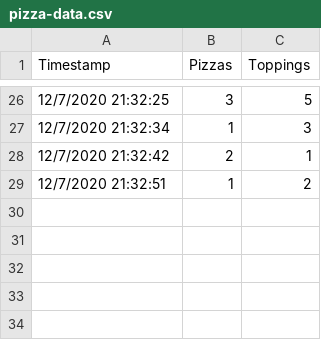
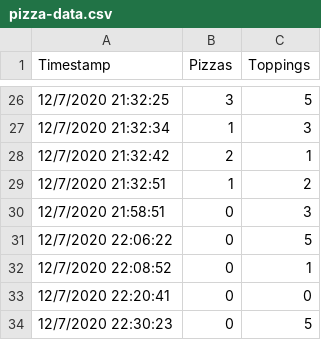
Before and after one commit to mchen0037/models, a CSV file: data/pizza-data.csv, drawn as a sheet; only a part is shown, gaps mark what is left out.

Commit message:
update data 22:32

```diff
--- a/data/pizza-data.csv
+++ b/data/pizza-data.csv
@@ -29 +29,6 @@ Timestamp,Pizzas,Toppings
 12/7/2020 21:32:51,1,2
+12/7/2020 21:58:51,0,3
+12/7/2020 22:06:22,0,5
+12/7/2020 22:08:52,0,1
+12/7/2020 22:20:41,0,0
+12/7/2020 22:30:23,0,5
```
